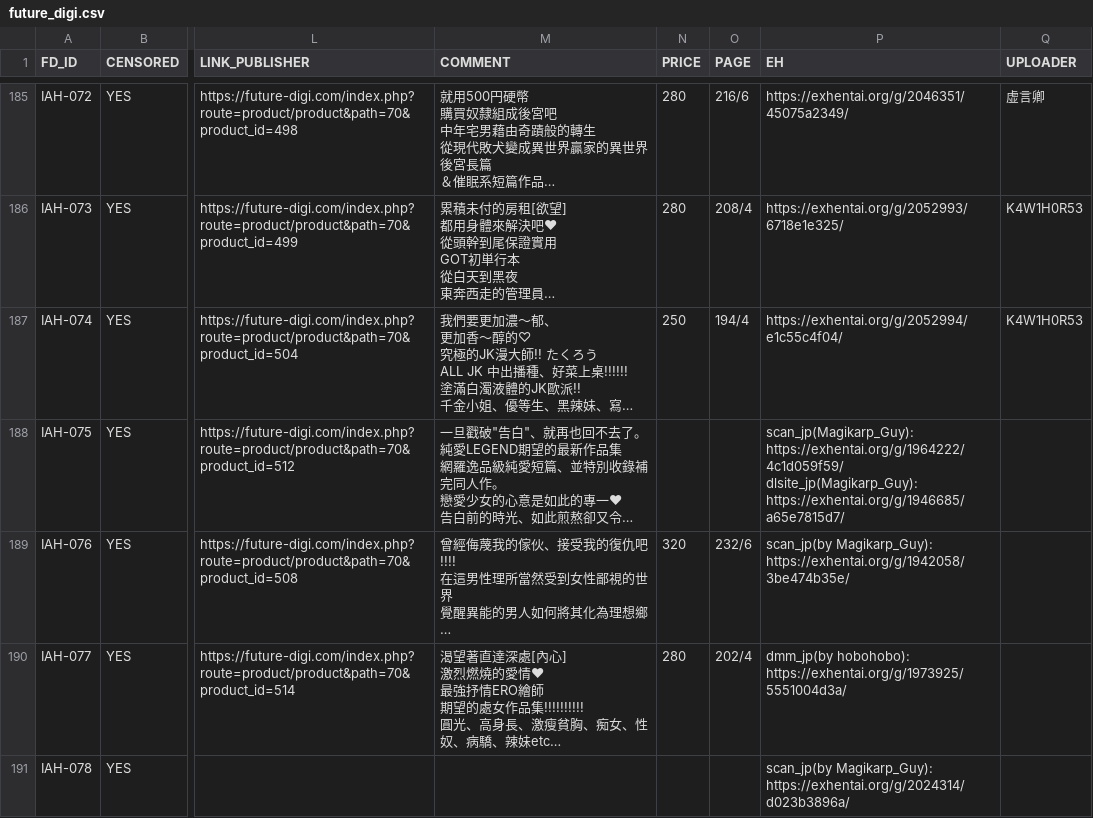
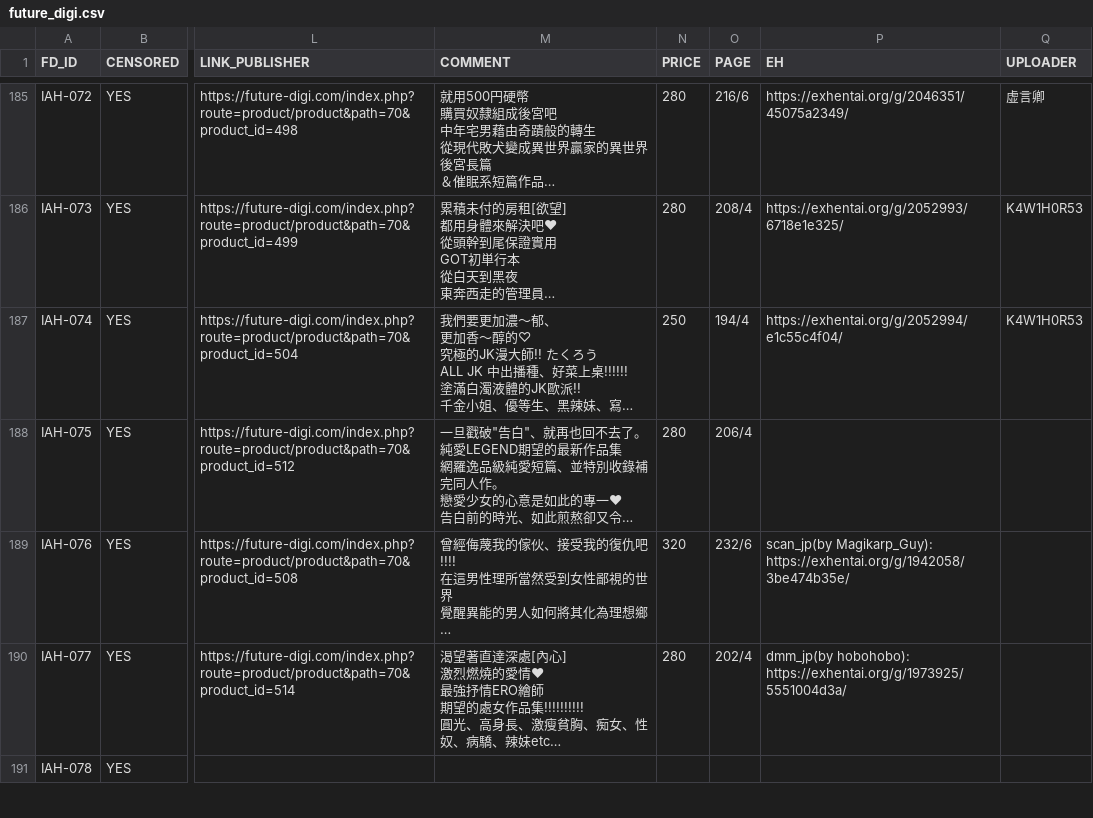
Before and after one commit to K4W1H0R53/tankoubon, a CSV file: future_digi.csv, drawn as a sheet; only a part is shown, gaps mark what is left out; long unchanged cells end in …; ↵ is a line break in a cell; the diff covers the shown part only; the diff names each change by its address in the sheet, - before the commit and + after, or states it on an @@ line.

Commit message:
Update future_digi.csv

```diff
--- a/future_digi.csv
+++ b/future_digi.csv
-N188 (PRICE): (empty)
+N188 (PRICE): 280
-O188 (PAGE): (empty)
+O188 (PAGE): 206/4
-P188 (EH): scan_jp(Magikarp_Guy): https://exhentai.org/g/1964222/4c1d059f59/ ↵ dlsite_jp(Magikarp_Guy): https://exhentai.org/g/1946685/a65e7815d7/
+P188 (EH): (empty)
-P191 (EH): scan_jp(by Magikarp_Guy): https://exhentai.org/g/2024314/d023b3896a/
+P191 (EH): (empty)
```
Also changed, not shown: 12 edited cells elsewhere in this file.
